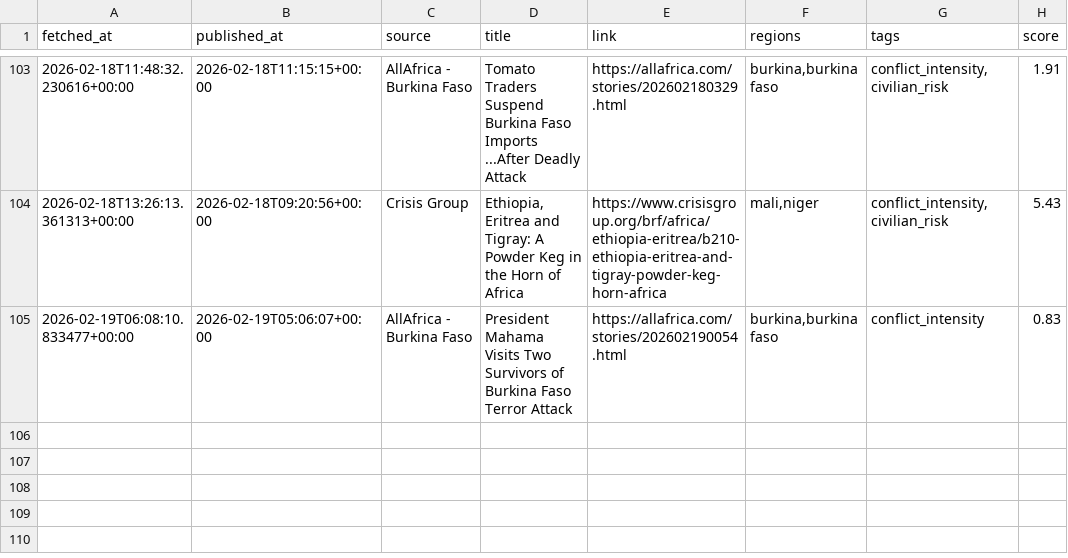
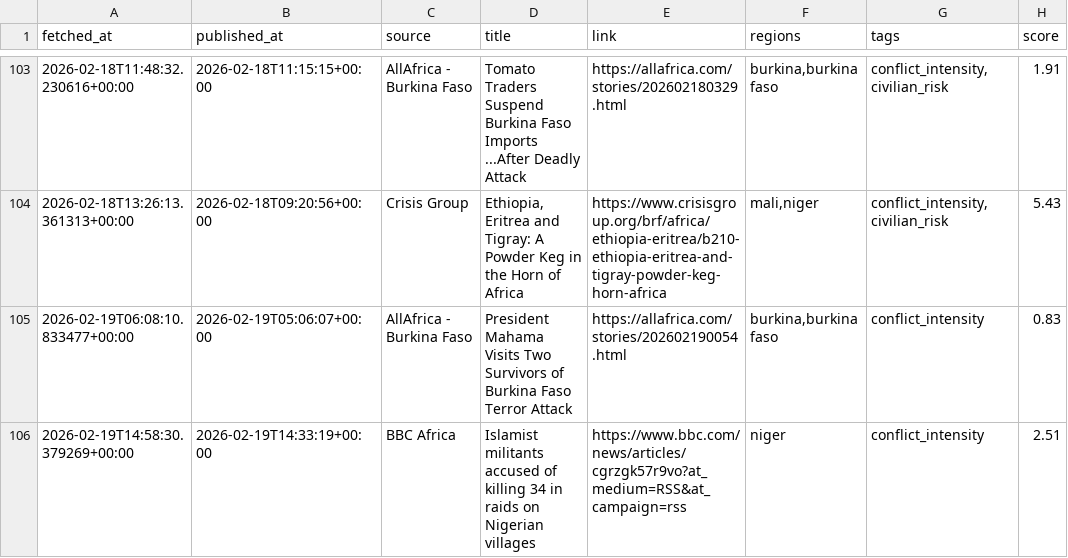
Before and after one commit to MonarchCastleTech/MonarchCastle, a CSV file: Sahel Region Threat Index (SRTI)/sahel_data.csv, drawn as a sheet; only a part is shown, gaps mark what is left out; the diff names each change by its address in the sheet, - before the commit and + after, or states it on an @@ line.

Commit message:
Update SRTI data

```diff
--- a/Sahel Region Threat Index (SRTI)/sahel_data.csv
+++ b/Sahel Region Threat Index (SRTI)/sahel_data.csv
+row 106: 2026-02-19T14:58:30.379269+00:00 | 2026-02-19T14:33:19+00:00 | BBC Africa | Islamist militants accused of killing 34 in raids on Nigerian villages | https://www.bbc.com/news/articles/cgrzgk57r9vo?at_medium=RSS&at_campaign=rss | niger | conflict_intensity | 2.51
```
Also changed, not shown: 4 other files.
